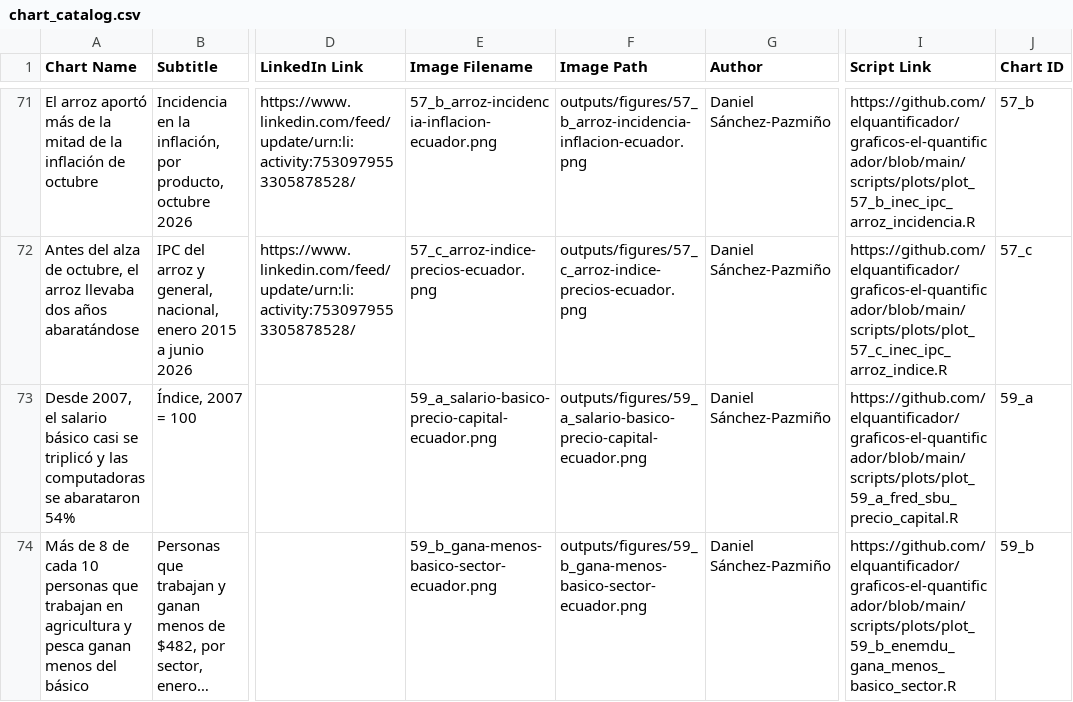
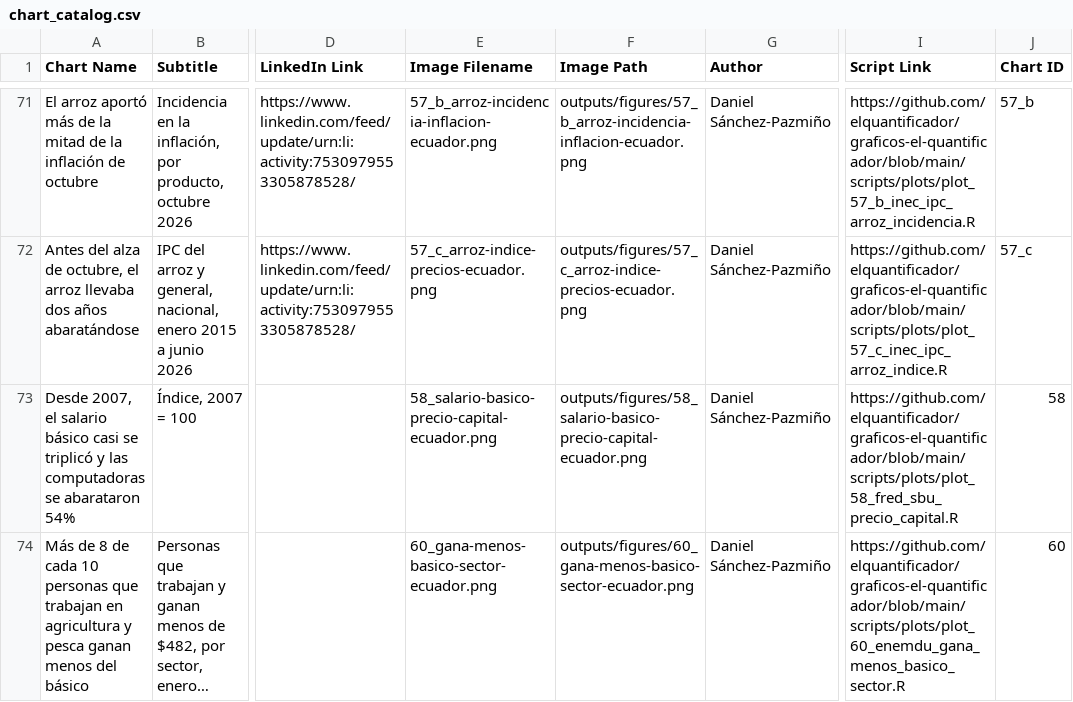
Before and after one commit to elquantificador/graficos-el-quantificador, a CSV file: outputs/chart_catalog/chart_catalog.csv, drawn as a sheet; only a part is shown, gaps mark what is left out; long unchanged cells end in …; the diff names each change by its address in the sheet, - before the commit and + after, or states it on an @@ line.

```diff
--- a/outputs/chart_catalog/chart_catalog.csv
+++ b/outputs/chart_catalog/chart_catalog.csv
-E73 (Image Filename): 59_a_salario-basico-precio-capital-ecuador.png
+E73 (Image Filename): 58_salario-basico-precio-capital-ecuador.png
-F73 (Image Path): outputs/figures/59_a_salario-basico-precio-capital-ecuador.png
+F73 (Image Path): outputs/figures/58_salario-basico-precio-capital-ecuador.png
-I73 (Script Link): https://github.com/elquantificador/graficos-el-quantificador/blob/main/scripts/plots/plot_59_a_fred_sbu_precio_capital.R
+I73 (Script Link): https://github.com/elquantificador/graficos-el-quantificador/blob/main/scripts/plots/plot_58_fred_sbu_precio_capital.R
-J73 (Chart ID): 59_a
+J73 (Chart ID): 58
-E74 (Image Filename): 59_b_gana-menos-basico-sector-ecuador.png
+E74 (Image Filename): 60_gana-menos-basico-sector-ecuador.png
-F74 (Image Path): outputs/figures/59_b_gana-menos-basico-sector-ecuador.png
+F74 (Image Path): outputs/figures/60_gana-menos-basico-sector-ecuador.png
-I74 (Script Link): https://github.com/elquantificador/graficos-el-quantificador/blob/main/scripts/plots/plot_59_b_enemdu_gana_menos_basico_sector.R
+I74 (Script Link): https://github.com/elquantificador/graficos-el-quantificador/blob/main/scripts/plots/plot_60_enemdu_gana_menos_basico_sector.R
-J74 (Chart ID): 59_b
+J74 (Chart ID): 60
```
Also changed, not shown: 5 other files.
